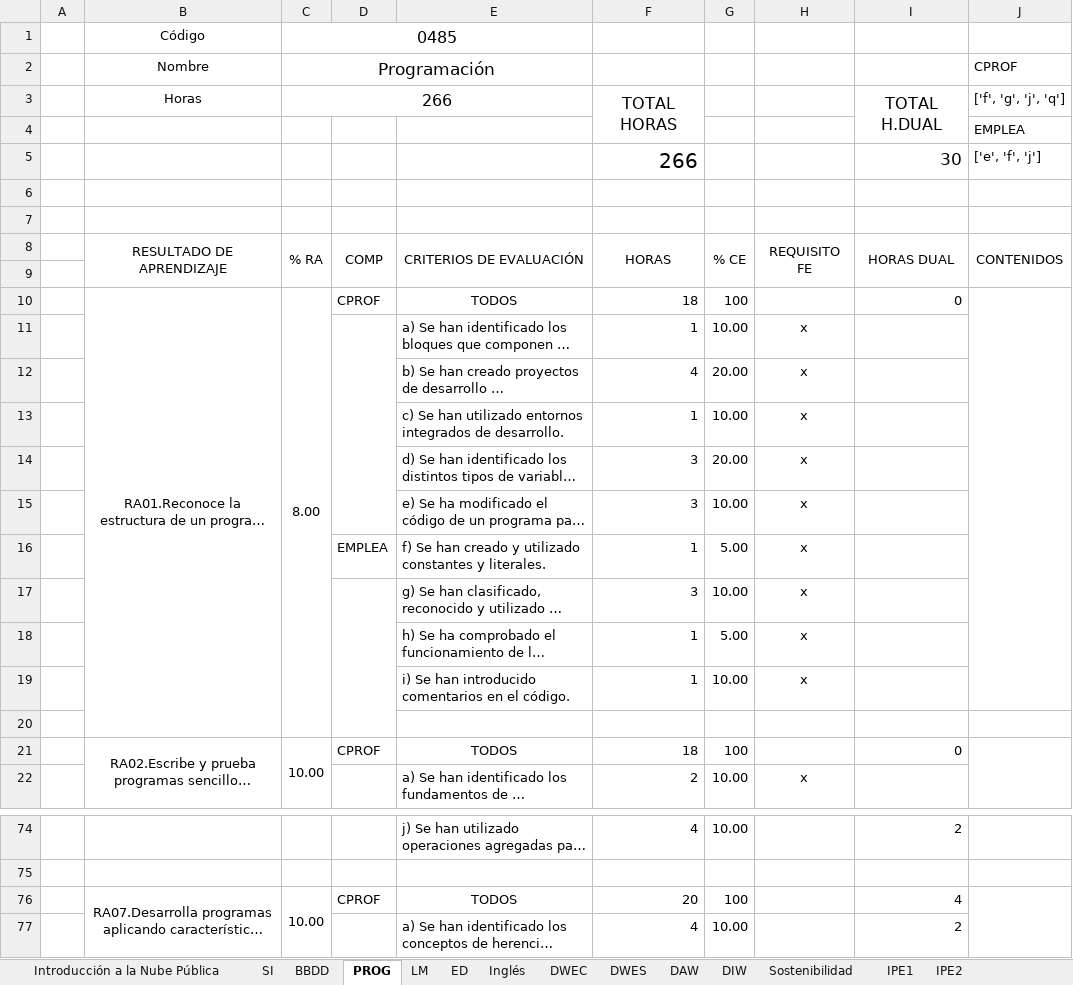
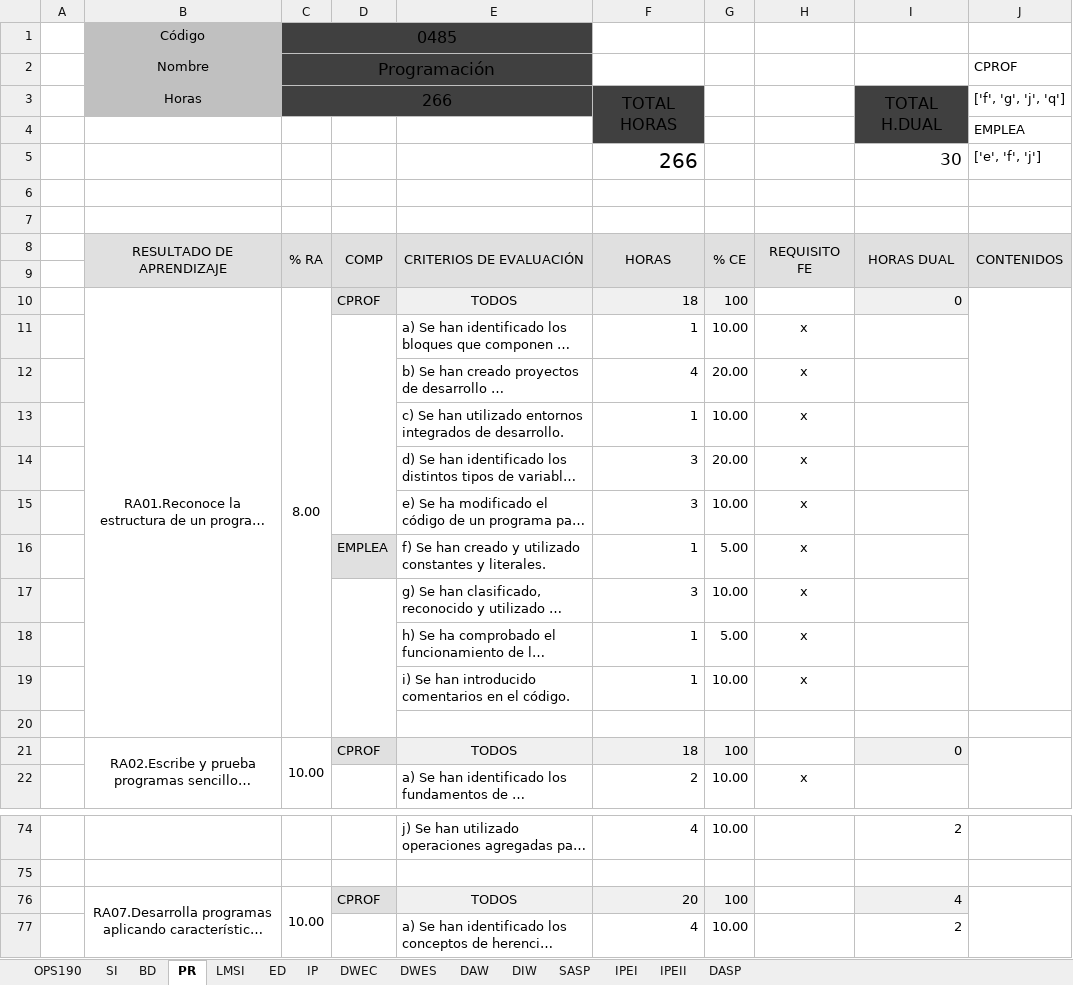
Before and after one commit to inforsenia/PCCF, an Excel workbook: excels/DAW_libro.xlsx, sheet PR, drawn as a sheet; only a part is shown, gaps mark what is left out; long unchanged cells end in …; values as stored, in another font and other column widths than the file's, no borders; the diff covers the shown part only; the diff names each change by its address in the sheet, - before the commit and + after, or states it on an @@ line.

```diff
--- a/excels/DAW_libro.xlsx (sheet PR)
+++ b/excels/DAW_libro.xlsx (sheet PR)
-sheet tab: Introducción a la Nube Pública
+sheet tab: OPS190
-sheet tab: BBDD
+sheet tab: BD
-sheet tab: PROG
+sheet tab: PR
-sheet tab: LM
+sheet tab: LMSI
-sheet tab: Inglés
+sheet tab: IP
-sheet tab: Sostenibilidad
+sheet tab: SASP
-sheet tab: IPE1
+sheet tab: IPEI
-sheet tab: IPE2
+sheet tab: IPEII
-B1:B3 fill: none
+B1:B3 fill: #C0C0C0
-C1:E2 fill: none
+C1:E2 fill: #404040
-C3:F3 fill: none
+C3:F3 fill: #404040
-I3:I4 fill: none
+I3:I4 fill: #404040
-F4 fill: none
+F4 fill: #404040
-B8:J9 fill: none
+B8:J9 fill: #E0E0E0
-D10 fill: none
+D10 fill: #E0E0E0
-E10:G10 fill: none
+E10:G10 fill: #F0F0F0
-I10 fill: none
+I10 fill: #F0F0F0
-D16 fill: none
+D16 fill: #E0E0E0
-D21 fill: none
+D21 fill: #E0E0E0
-E21:G21 fill: none
+E21:G21 fill: #F0F0F0
-I21 fill: none
+I21 fill: #F0F0F0
-D76 fill: none
+D76 fill: #E0E0E0
-E76:G76 fill: none
+E76:G76 fill: #F0F0F0
-I76 fill: none
+I76 fill: #F0F0F0
```
Also changed, not shown: cell formats elsewhere in this sheet, sheet DWES, sheet BD, sheet SI, sheet LMSI, sheet DWEC, sheet SASP, 6 more sheets, other sheet tabs, excels/ASIR_libro.xlsx, excels/DAM_libro.xlsx, 1 other file.
